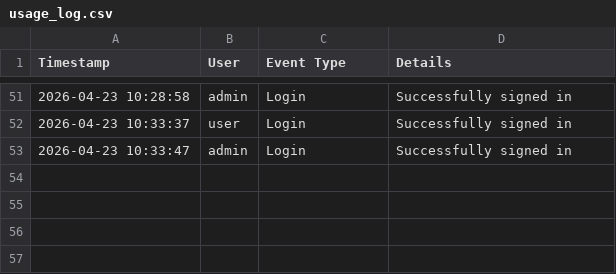
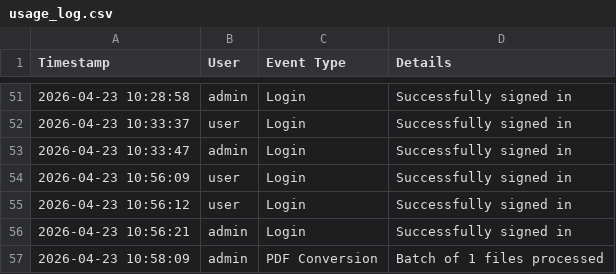
Before and after one commit to mauphuong979-bot/Word_NumCompare_Github_2, a CSV file: usage_log.csv, drawn as a sheet; only a part is shown, gaps mark what is left out.

```diff
--- a/usage_log.csv
+++ b/usage_log.csv
@@ -53 +53,5 @@ Timestamp,User,Event Type,Details
 2026-04-23 10:33:47,admin,Login,Successfully signed in
+2026-04-23 10:56:09,user,Login,Successfully signed in
+2026-04-23 10:56:12,user,Login,Successfully signed in
+2026-04-23 10:56:21,admin,Login,Successfully signed in
+2026-04-23 10:58:09,admin,PDF Conversion,Batch of 1 files processed
```
Also changed, not shown: 2 other files.
